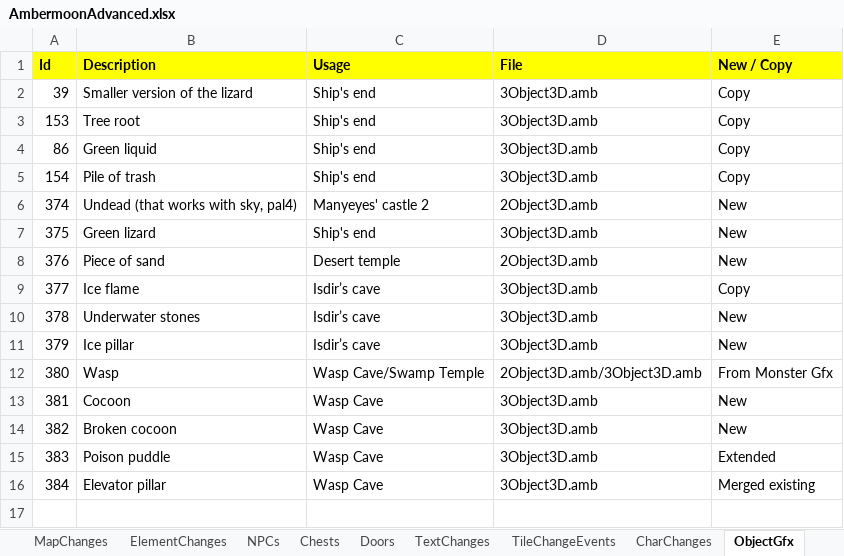
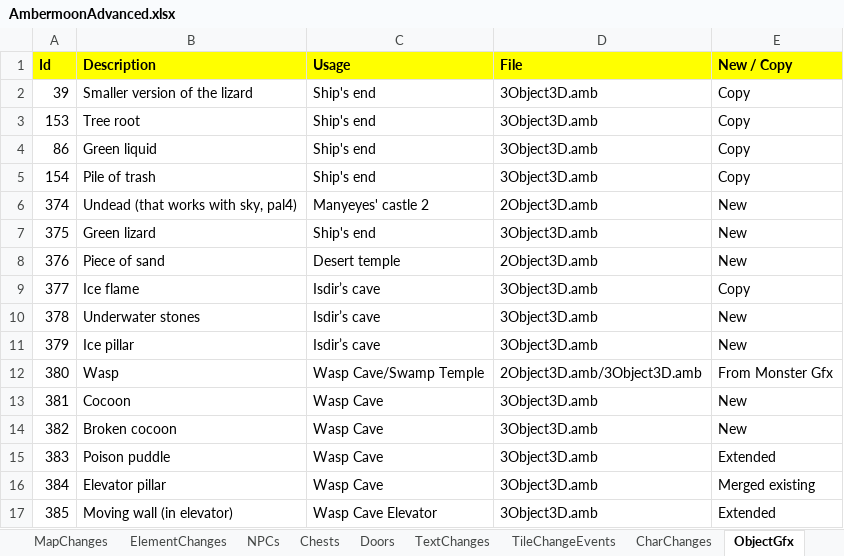
Before and after one commit to Pyrdacor/Ambermoon-Advanced, an Excel workbook: AmbermoonAdvanced.xlsx, sheet ObjectGfx, drawn as a sheet; values as stored, in another font and other column widths than the file's, no borders; the diff names each change by its address in the sheet, - before the commit and + after, or states it on an @@ line.

```diff
--- a/AmbermoonAdvanced.xlsx (sheet ObjectGfx)
+++ b/AmbermoonAdvanced.xlsx (sheet ObjectGfx)
+row 17: 385 | Moving wall (in elevator) | Wasp Cave Elevator | 3Object3D.amb | Extended
```
Also changed, not shown: sheet Floors, 11 other files.
